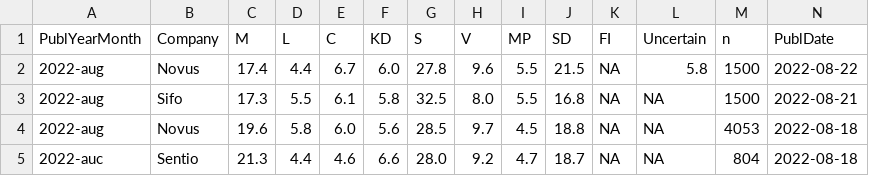
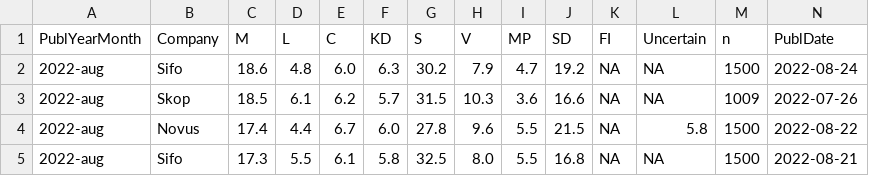
Before and after one commit to MansMeg/SwedishPolls, a CSV file: Data/Polls.csv, drawn as a sheet; only a part is shown; the shorter side is filled out with more unchanged rows; rows hold the shown columns only; the diff names each change by its address in the sheet, - before the commit and + after, or states it on an @@ line.

Commit message:
Sifo aug 24

```diff
--- a/Data/Polls.csv
+++ b/Data/Polls.csv
+row 2: 2022-aug | Sifo | 18.6 | 4.8 | 6.0 | 6.3 | 30.2 | 7.9 | 4.7 | 19.2 | NA | NA | 1500 | 2022-08-24
+row 3: 2022-aug | Skop | 18.5 | 6.1 | 6.2 | 5.7 | 31.5 | 10.3 | 3.6 | 16.6 | NA | NA | 1009 | 2022-07-26
```
